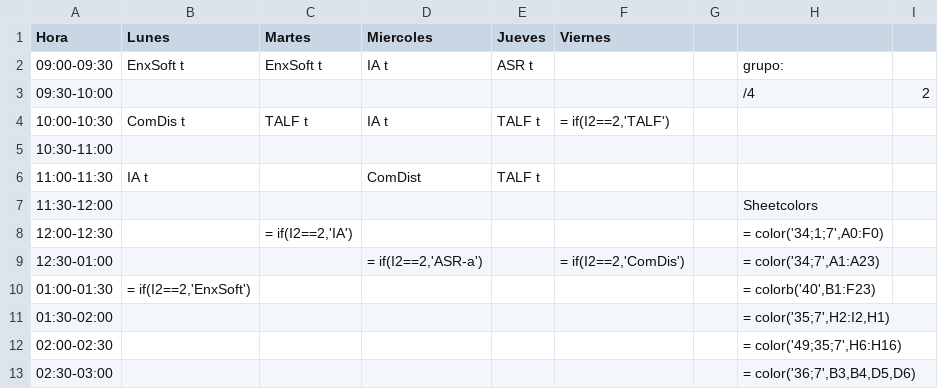
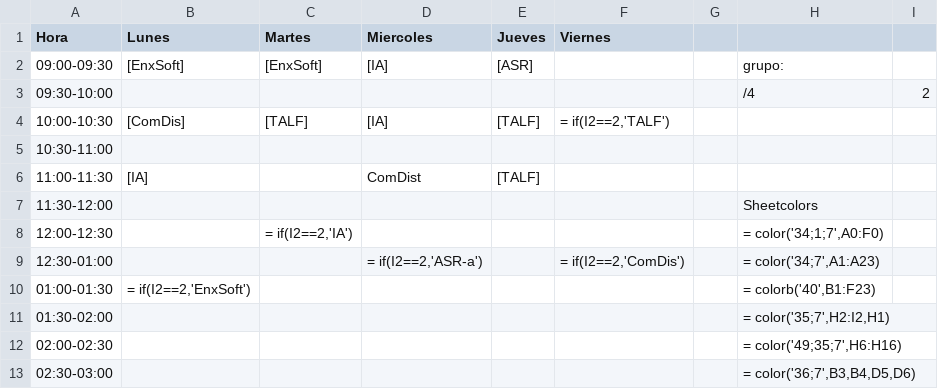
Before and after one commit to hugoocoto/vicel, a CSV file: horario.csv, drawn as a sheet; only a part is shown; the diff names each change by its address in the sheet, - before the commit and + after, or states it on an @@ line.

Commit message:
On formula parsing error set cell value as text (with the user input)

```diff
--- a/horario.csv
+++ b/horario.csv
-B2 (Lunes): EnxSoft t
+B2 (Lunes): [EnxSoft]
-C2 (Martes): EnxSoft t
+C2 (Martes): [EnxSoft]
-D2 (Miercoles): IA t
+D2 (Miercoles): [IA]
-E2 (Jueves): ASR t
+E2 (Jueves): [ASR]
-B4 (Lunes): ComDis t
+B4 (Lunes): [ComDis]
-C4 (Martes): TALF t
+C4 (Martes): [TALF]
-D4 (Miercoles): IA t
+D4 (Miercoles): [IA]
-E4 (Jueves): TALF t
+E4 (Jueves): [TALF]
-B6 (Lunes): IA t
+B6 (Lunes): [IA]
-E6 (Jueves): TALF t
+E6 (Jueves): [TALF]
```
Also changed, not shown: 6 other files.
